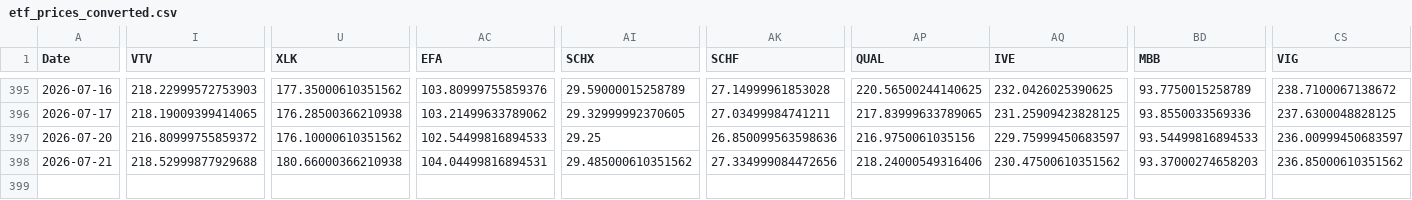
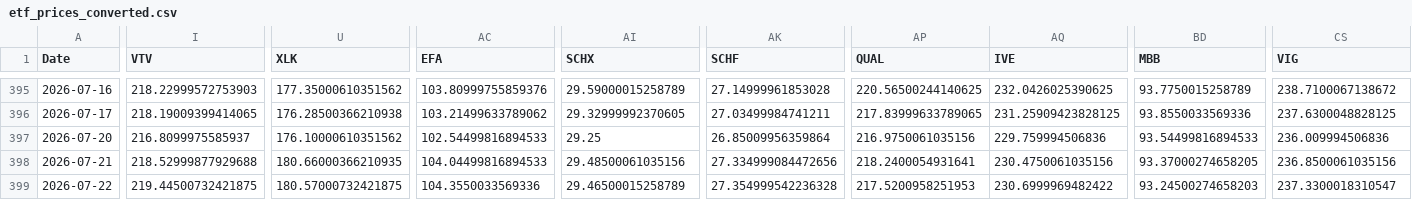
Before and after one commit to chordiaprovit/smart_portfolio_bot_local_ai, a CSV file: data/etf_prices_converted.csv, drawn as a sheet; only a part is shown, gaps mark what is left out; rows hold the shown columns only; the diff covers the shown part only; the diff names each change by its address in the sheet, - before the commit and + after, or states it on an @@ line.

```diff
--- a/data/etf_prices_converted.csv
+++ b/data/etf_prices_converted.csv
-I397 (VTV): 216.80999755859372
+I397 (VTV): 216.8099975585937
-AK397 (SCHF): 26.850099563598636
+AK397 (SCHF): 26.85009956359864
-AQ397 (IVE): 229.75999450683597
+AQ397 (IVE): 229.759994506836
-CS397 (VIG): 236.00999450683597
+CS397 (VIG): 236.009994506836
-U398 (XLK): 180.66000366210938
+U398 (XLK): 180.66000366210935
-AC398 (EFA): 104.04499816894531
+AC398 (EFA): 104.04499816894533
-AI398 (SCHX): 29.485000610351562
+AI398 (SCHX): 29.48500061035156
-AP398 (QUAL): 218.24000549316406
+AP398 (QUAL): 218.2400054931641
-AQ398 (IVE): 230.47500610351562
+AQ398 (IVE): 230.4750061035156
-BD398 (MBB): 93.37000274658203
+BD398 (MBB): 93.37000274658205
-CS398 (VIG): 236.85000610351562
+CS398 (VIG): 236.8500061035156
+row 399: 2026-07-22 | 219.44500732421875 | 180.57000732421875 | 104.3550033569336 | 29.46500015258789 | 27.354999542236328 | 217.5200958251953 | 230.6999969482422 | 93.24500274658203 | 237.3300018310547
```
Also changed, not shown: 7 edited cells elsewhere in this file.
